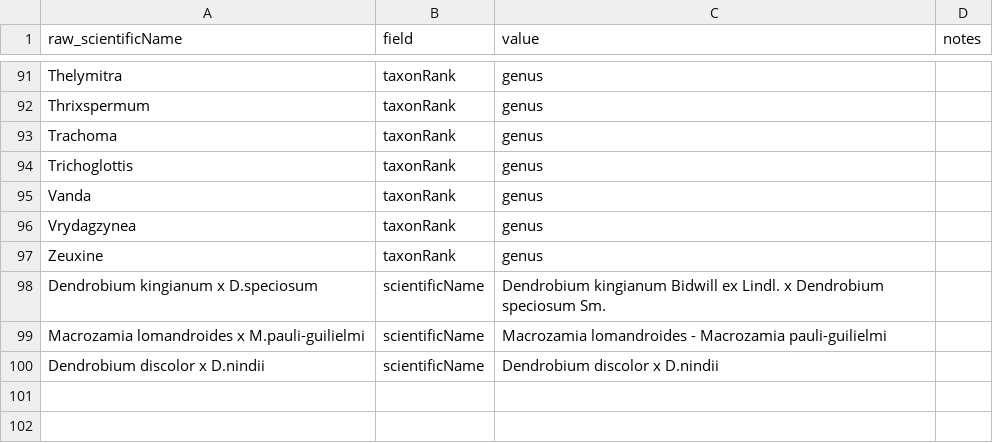
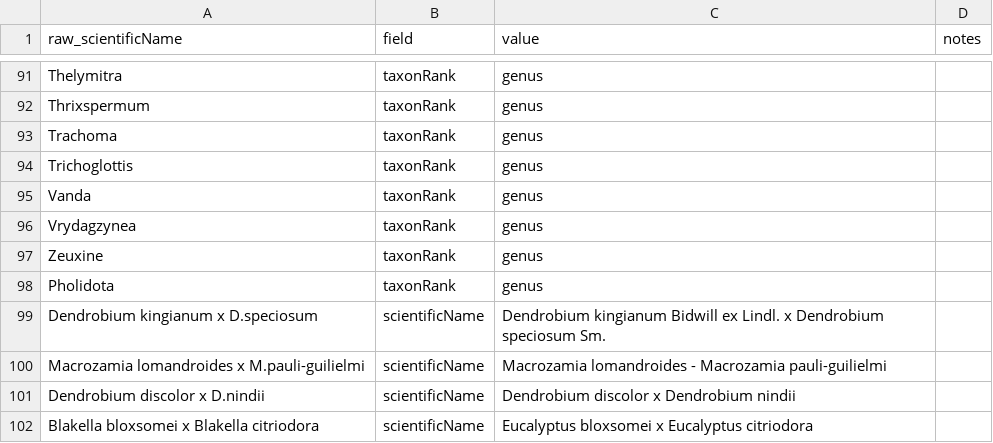
Before and after one commit to AtlasOfLivingAustralia/authoritative-lists, a CSV file: automated-processes/updateConservationSensitive/Changes/QLD-Sensitive-Changes.csv, drawn as a sheet; only a part is shown, gaps mark what is left out.

Commit message:
Added a taxonRank for an orchid, and a couple of scientific name corrections.

```diff
--- a/automated-processes/updateConservationSensitive/Changes/QLD-Sensitive-Changes.csv
+++ b/automated-processes/updateConservationSensitive/Changes/QLD-Sensitive-Changes.csv
@@ -97,4 +97,6 @@ Vrydagzynea,taxonRank,genus
 Zeuxine,taxonRank,genus
+Pholidota,taxonRank,genus
 Dendrobium kingianum x D.speciosum,scientificName,Dendrobium kingianum Bidwill ex Lindl. x Dendrobium speciosum Sm.,
 Macrozamia lomandroides x M.pauli-guilielmi,scientificName,Macrozamia lomandroides - Macrozamia pauli-guilielmi,
-Dendrobium discolor x D.nindii,scientificName,Dendrobium discolor x D.nindii
+Dendrobium discolor x D.nindii,scientificName,Dendrobium discolor x Dendrobium nindii
+Blakella bloxsomei x Blakella citriodora,scientificName,Eucalyptus bloxsomei x Eucalyptus citriodora
```
